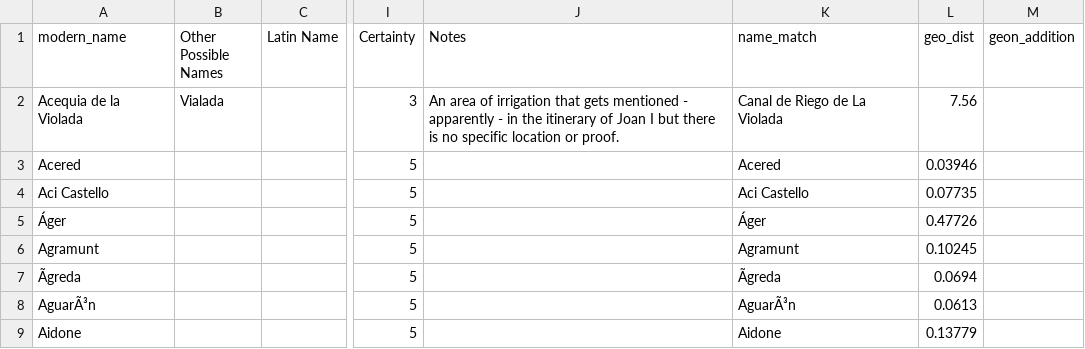
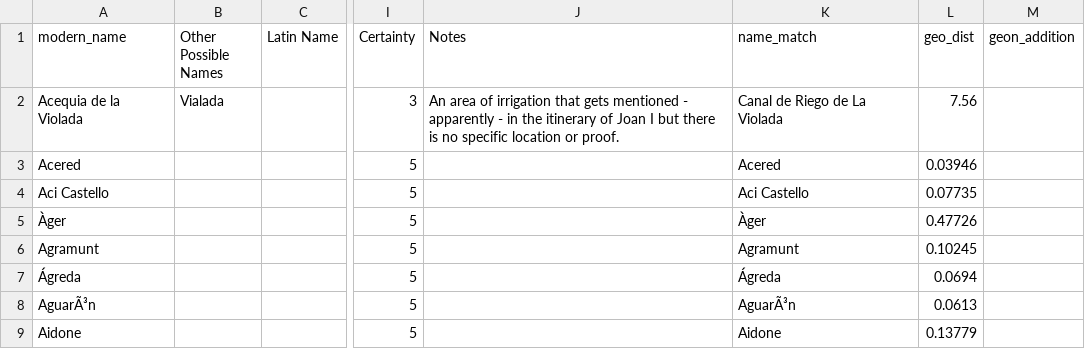
Before and after one commit to The-Travelers-Lab/Medieval-Itineraries, a CSV file: Gazetteers/Full_Crown_of_Aragon_Gazetteer.csv, drawn as a sheet; only a part is shown, gaps mark what is left out; the diff names each change by its address in the sheet, - before the commit and + after, or states it on an @@ line.

Commit message:
Update Full_Crown_of_Aragon_Gazetteer.csv

```diff
--- a/Gazetteers/Full_Crown_of_Aragon_Gazetteer.csv
+++ b/Gazetteers/Full_Crown_of_Aragon_Gazetteer.csv
-A5 (modern_name): Áger
+A5 (modern_name): Àger
-K5 (name_match): Áger
+K5 (name_match): Àger
-A7 (modern_name): Ãgreda
+A7 (modern_name): Ágreda
-K7 (name_match): Ãgreda
+K7 (name_match): Ágreda
```
